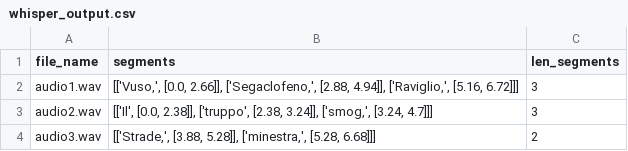
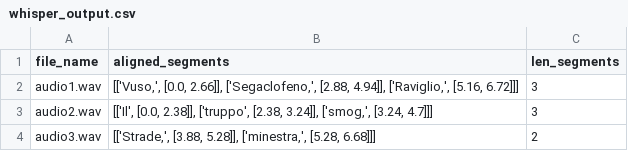
Before and after one commit to HugoFara/Lemanic-Life-Sciences-Hackathon-2025, a CSV file: whisper_output.csv, drawn as a sheet.

```diff
--- a/whisper_output.csv
+++ b/whisper_output.csv
@@ -1,2 +1,2 @@
-file_name,segments,len_segments
+file_name,aligned_segments,len_segments
 audio1.wav,"[['Vuso,', [0.0, 2.66]], ['Segaclofeno,', [2.88, 4.94]], ['Raviglio,', [5.16, 6.72]]]",3
```
Also changed, not shown: combined_output.csv, ground_truth.csv, 1 other file.
